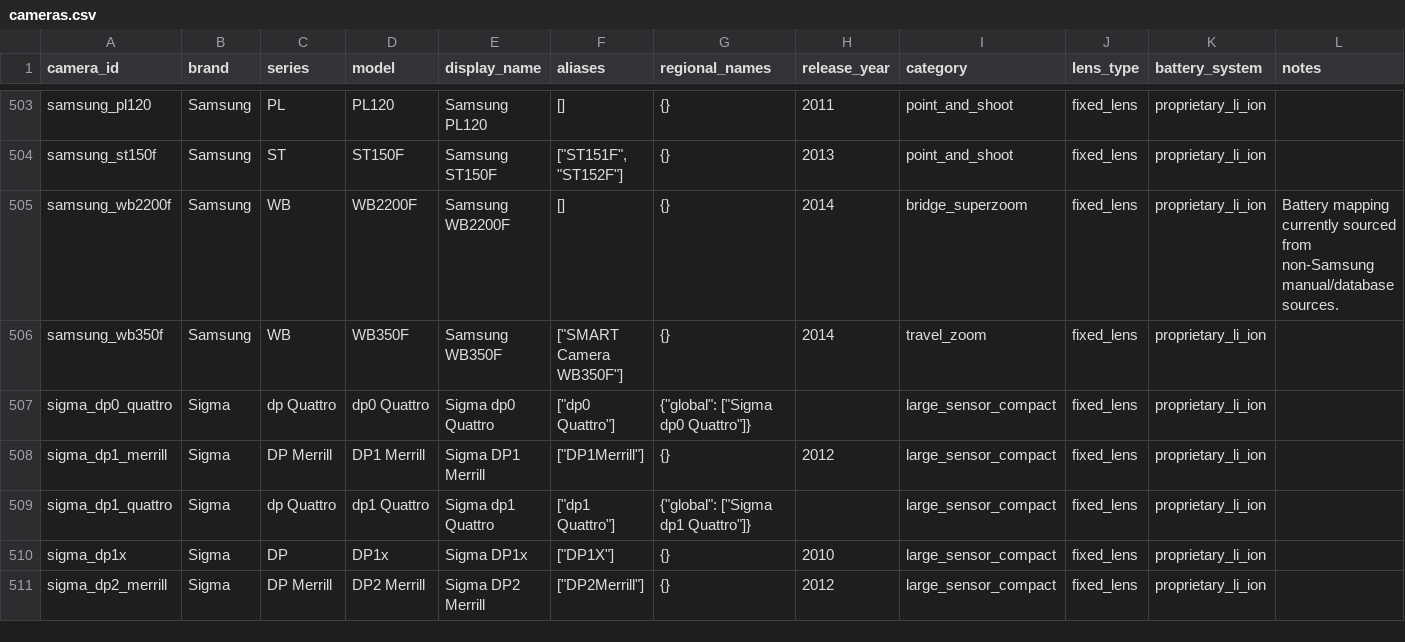
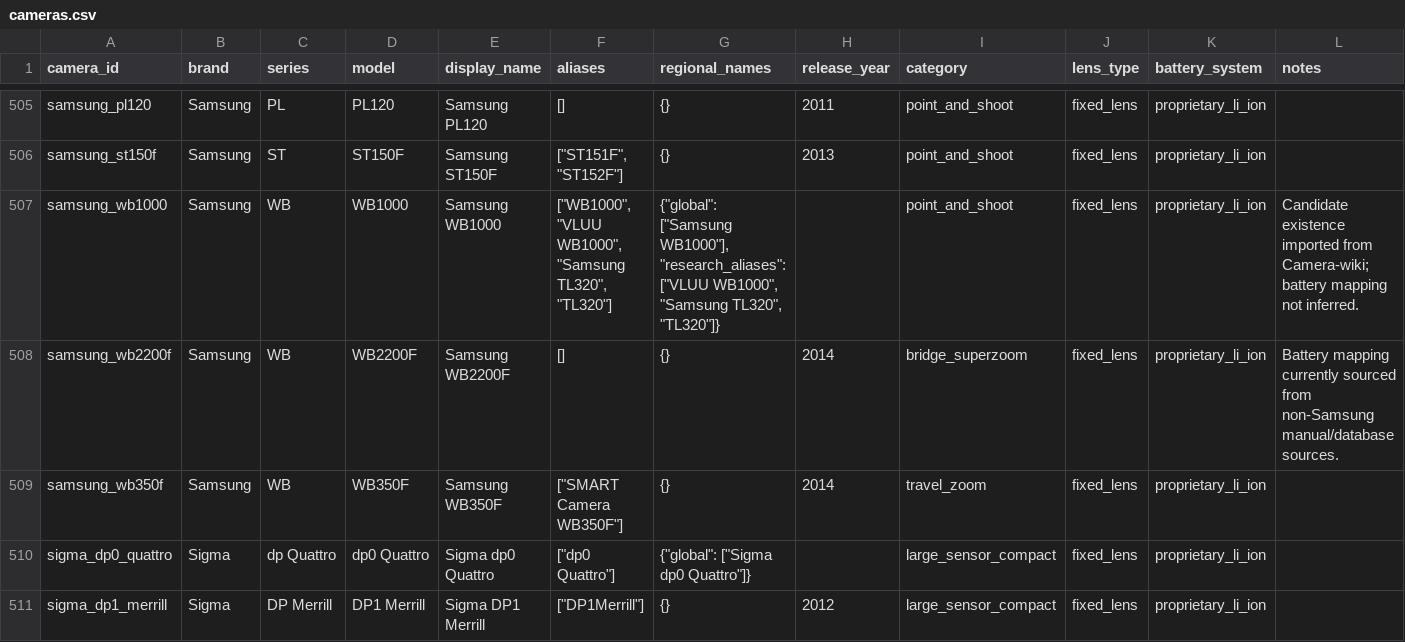
Before and after one commit to Nguyenchan2005/camera-battery-app, a CSV file: exports/cameras.csv, drawn as a sheet; only a part is shown, gaps mark what is left out; the shorter side is filled out with more unchanged rows; the diff covers the shown part only.

Commit message:
Add LLM-assisted battery research batch

```diff
--- a/exports/cameras.csv
+++ b/exports/cameras.csv
@@ -504,2 +506,3 @@ samsung_pl120,Samsung,PL,PL120,Samsung PL120,[],{},2011,point_and_shoot,fixed_le
 samsung_st150f,Samsung,ST,ST150F,Samsung ST150F,"[""ST151F"", ""ST152F""]",{},2013,point_and_shoot,fixed_lens,proprietary_li_ion,
+samsung_wb1000,Samsung,WB,WB1000,Samsung WB1000,"[""WB1000"", ""VLUU WB1000"", ""Samsung TL320"", ""TL320""]","{""global"": [""Samsung WB1000""], ""research_aliases"": [""VLUU WB1000"", ""Samsung TL320"", ""TL320""]}",,point_and_shoot,fixed_lens,proprietary_li_ion,Candidate existence imported from Camera-wiki; battery mapping not inferred.
 samsung_wb2200f,Samsung,WB,WB2200F,Samsung WB2200F,[],{},2014,bridge_superzoom,fixed_lens,proprietary_li_ion,Battery mapping currently sourced from non-Samsung manual/database sources.
```
Also changed, not shown: 12 added rows elsewhere in this file, exports/batteries.csv, exports/camera_candidates.csv, 38 other files.
